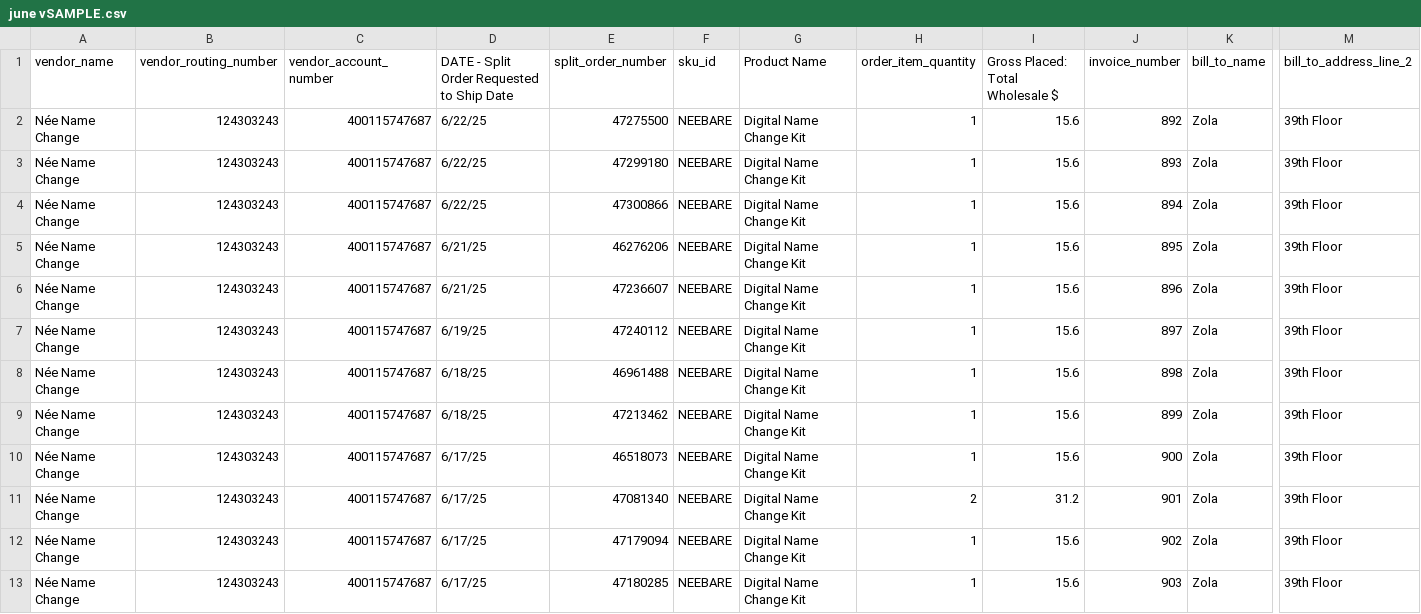
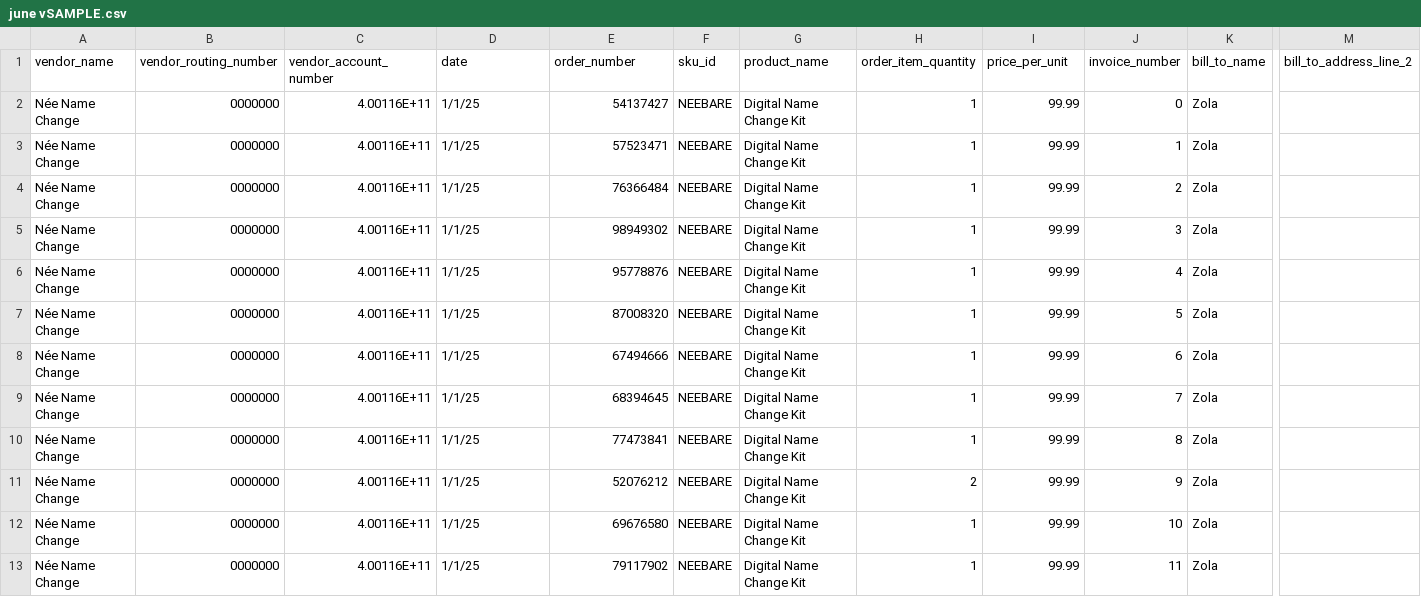
Before and after one commit to b-goldney/nee-invoice-automation, a CSV file: nee-invoice-automation/data/inputs/june vSAMPLE.csv, drawn as a sheet; only a part is shown, gaps mark what is left out; the diff names each change by its address in the sheet, - before the commit and + after, or states it on an @@ line.

```diff
--- a/nee-invoice-automation/data/inputs/june vSAMPLE.csv
+++ b/nee-invoice-automation/data/inputs/june vSAMPLE.csv
-D1: DATE - Split Order Requested to Ship Date
+D1: date
-E1: split_order_number
+E1: order_number
-G1: Product Name
+G1: product_name
-I1: Gross Placed: Total Wholesale $
+I1: price_per_unit
-B2:B13 (vendor_routing_number): 124303243
+B2:B13 (vendor_routing_number): 0000000
-C2:C13 (vendor_account_number): 400115747687
+C2:C13 (vendor_account_number): 4.00116E+11
-D2:D4 (date): 6/22/25
+D2:D4 (date): 1/1/25
-E2 (order_number): 47275500
+E2 (order_number): 54137427
-I2:I10 (price_per_unit): 15.6
+I2:I10 (price_per_unit): 99.99
-J2 (invoice_number): 892
+J2 (invoice_number): 0
-M2:M13 (bill_to_address_line_2): 39th Floor
+M2:M13 (bill_to_address_line_2): (empty)
-E3 (order_number): 47299180
+E3 (order_number): 57523471
-J3 (invoice_number): 893
+J3 (invoice_number): 1
-E4 (order_number): 47300866
+E4 (order_number): 76366484
-J4 (invoice_number): 894
+J4 (invoice_number): 2
-D5:D6 (date): 6/21/25
+D5:D6 (date): 1/1/25
-E5 (order_number): 46276206
+E5 (order_number): 98949302
-J5 (invoice_number): 895
+J5 (invoice_number): 3
-E6 (order_number): 47236607
+E6 (order_number): 95778876
-J6 (invoice_number): 896
+J6 (invoice_number): 4
-D7 (date): 6/19/25
+D7 (date): 1/1/25
-E7 (order_number): 47240112
+E7 (order_number): 87008320
-J7 (invoice_number): 897
+J7 (invoice_number): 5
-D8:D9 (date): 6/18/25
+D8:D9 (date): 1/1/25
-E8 (order_number): 46961488
+E8 (order_number): 67494666
-J8 (invoice_number): 898
+J8 (invoice_number): 6
-E9 (order_number): 47213462
+E9 (order_number): 68394645
-J9 (invoice_number): 899
+J9 (invoice_number): 7
-D10:D13 (date): 6/17/25
+D10:D13 (date): 1/1/25
-E10 (order_number): 46518073
+E10 (order_number): 77473841
-J10 (invoice_number): 900
+J10 (invoice_number): 8
-E11 (order_number): 47081340
+E11 (order_number): 52076212
-I11 (price_per_unit): 31.2
+I11 (price_per_unit): 99.99
-J11 (invoice_number): 901
+J11 (invoice_number): 9
-E12 (order_number): 47179094
+E12 (order_number): 69676580
-I12:I13 (price_per_unit): 15.6
+I12:I13 (price_per_unit): 99.99
-J12 (invoice_number): 902
+J12 (invoice_number): 10
-E13 (order_number): 47180285
+E13 (order_number): 79117902
-J13 (invoice_number): 903
+J13 (invoice_number): 11
```
Also changed, not shown: 6 other files.
